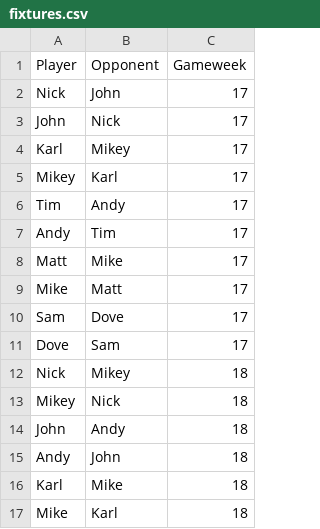
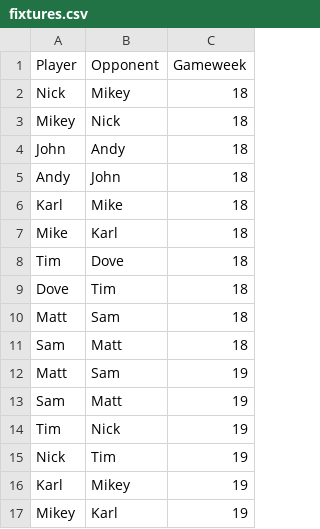
Before and after one commit to andyuttley/jimmyApp, a CSV file: fixtures.csv, drawn as a sheet; only a part is shown; the shorter side is filled out with more unchanged rows.

```diff
--- a/fixtures.csv
+++ b/fixtures.csv
@@ -1,12 +1,2 @@
 Player,Opponent,Gameweek
-Nick,John,17
-John,Nick,17
-Karl,Mikey,17
-Mikey,Karl,17
-Tim,Andy,17
-Andy,Tim,17
-Matt,Mike,17
-Mike,Matt,17
-Sam,Dove,17
-Dove,Sam,17
 Nick,Mikey,18
```
Also changed, not shown: final_df.csv, finishing_positions.csv, 4 other files.
